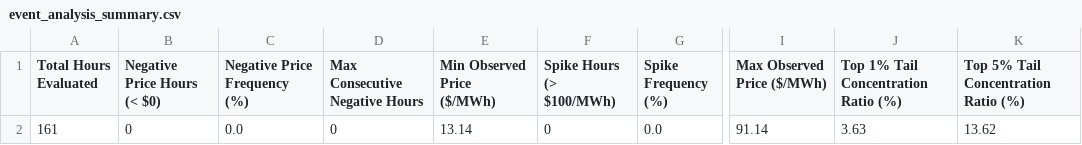
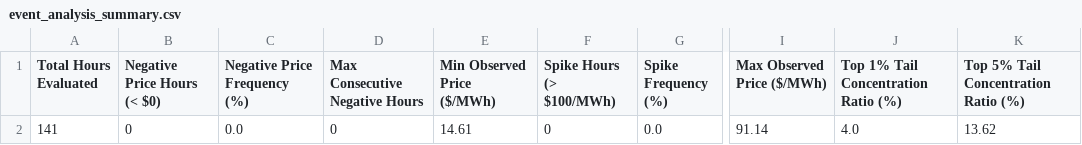
Before and after one commit to sebastiankloder-web/ercot-power-risk-analytics, a CSV file: results/tables/event_analysis_summary.csv, drawn as a sheet; only a part is shown, gaps mark what is left out; the diff names each change by its address in the sheet, - before the commit and + after, or states it on an @@ line.

```diff
--- a/results/tables/event_analysis_summary.csv
+++ b/results/tables/event_analysis_summary.csv
-A2 (Total Hours Evaluated): 161
+A2 (Total Hours Evaluated): 141
-E2 (Min Observed Price ($/MWh)): 13.14
+E2 (Min Observed Price ($/MWh)): 14.61
-J2: 3.63
+J2: 4.0
```
Also changed, not shown: data/processed/hourly_prices.csv, data/raw/ercot_rtm_real.csv, 6 other files.
